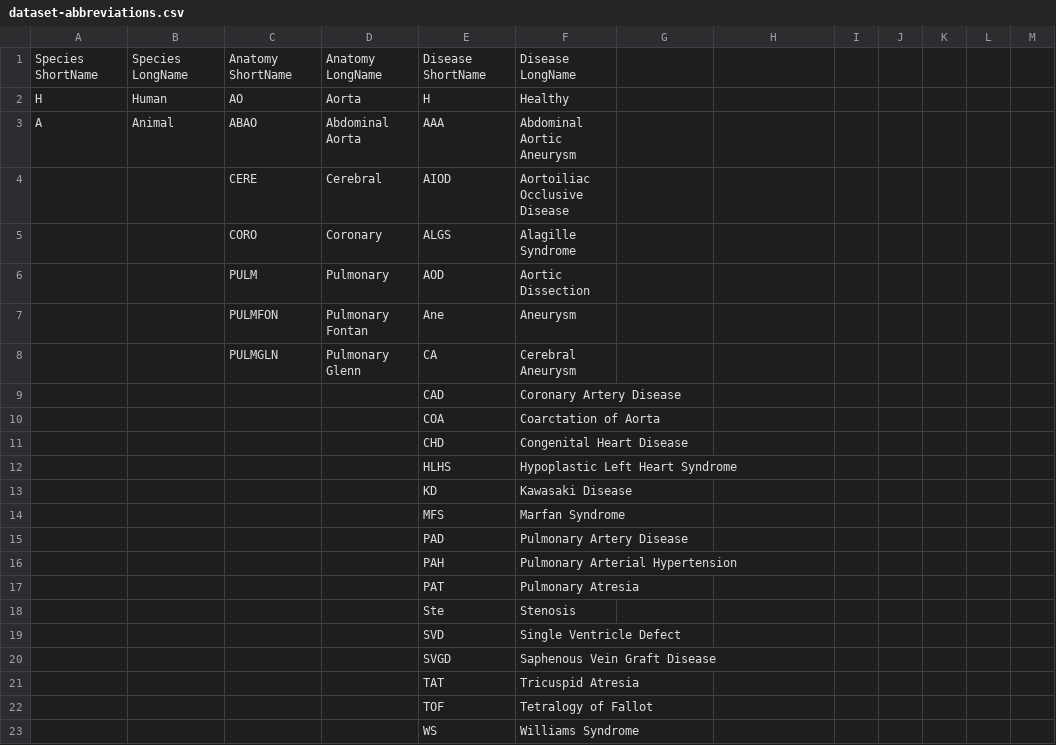
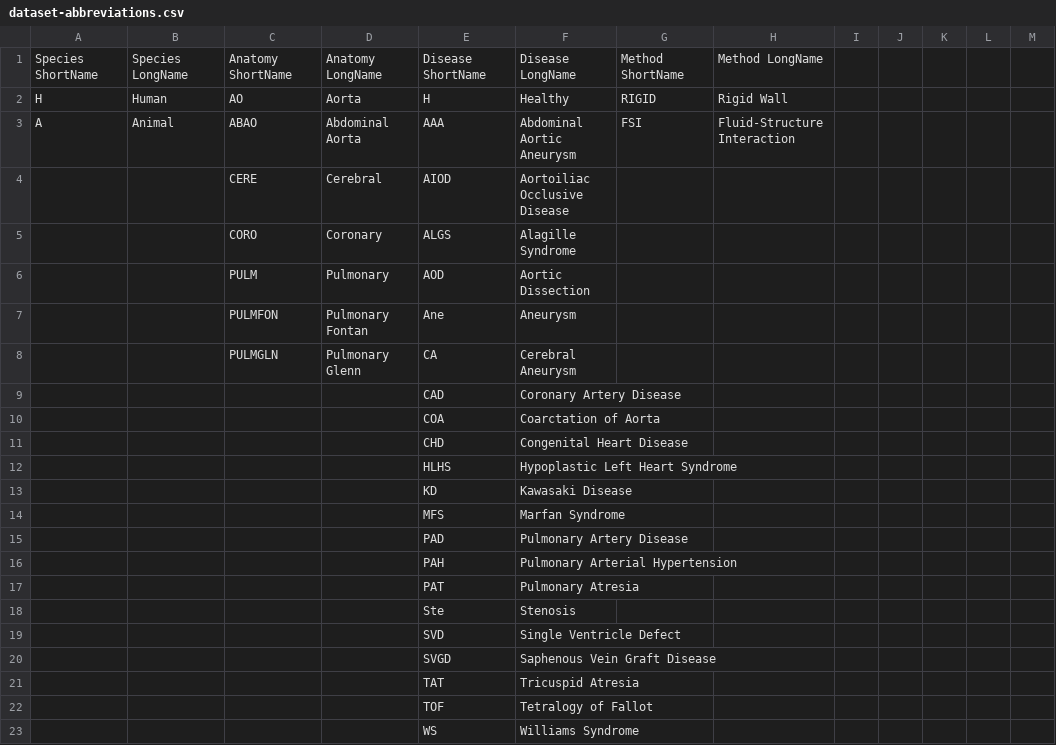
Before and after one commit to SimVascular/vascularmodel, a CSV file: dataset/dataset-abbreviations.csv, drawn as a sheet; only a part is shown; the diff names each change by its address in the sheet, - before the commit and + after, or states it on an @@ line.

```diff
--- a/dataset/dataset-abbreviations.csv
+++ b/dataset/dataset-abbreviations.csv
-G1: (empty)
+G1: Method ShortName
-H1: (empty)
+H1: Method LongName
-G2: (empty)
+G2: RIGID
-H2: (empty)
+H2: Rigid Wall
-G3: (empty)
+G3: FSI
-H3: (empty)
+H3: Fluid-Structure Interaction
```
Also changed, not shown: dataset/dataset-svresults.csv, 3 other files.
